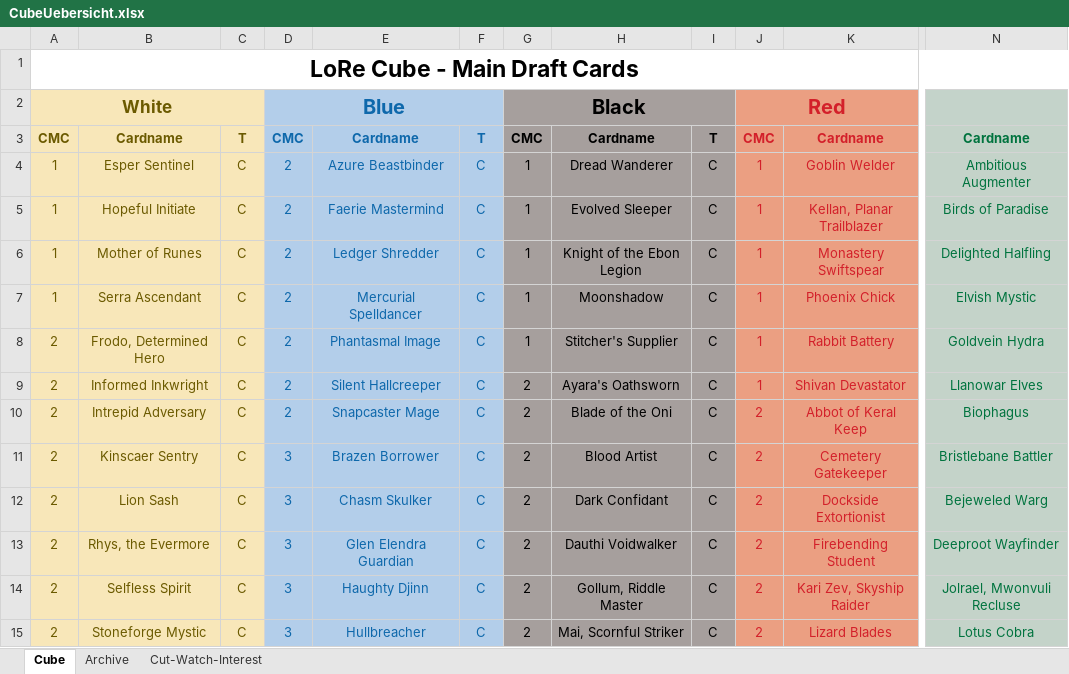
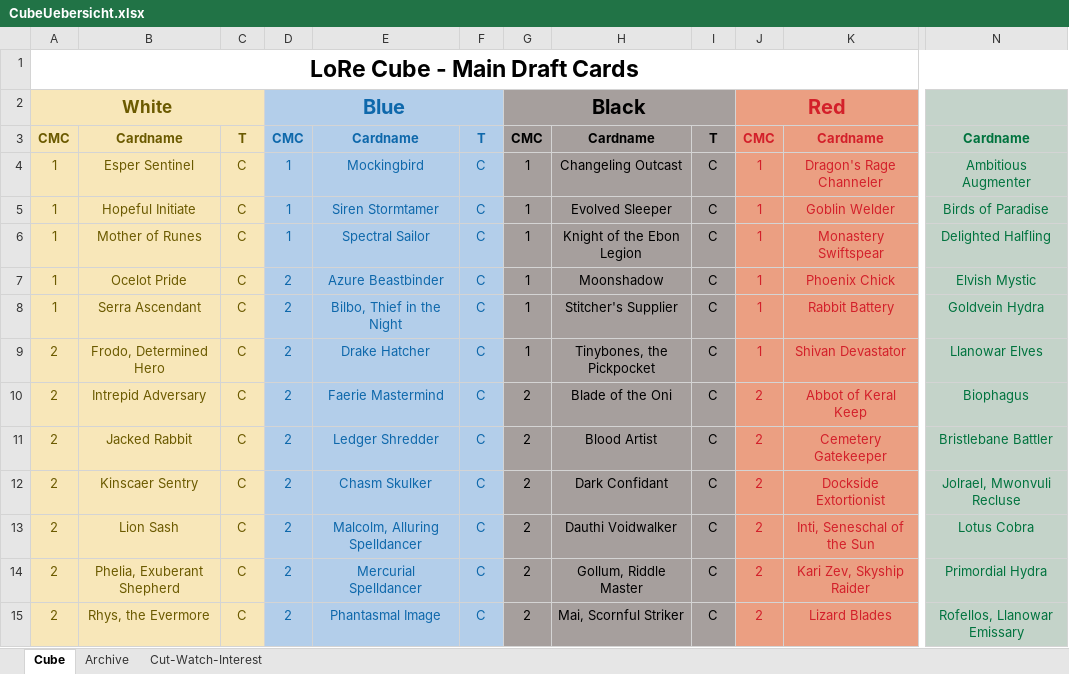
Before and after one commit to NolteGit/CubeCompanion, an Excel workbook: source/CubeUebersicht.xlsx, sheet Cube, drawn as a sheet; only a part is shown, gaps mark what is left out; values as stored, in another font and other column widths than the file's, no borders; the diff covers the shown part only; the diff names each change by its address in the sheet, - before the commit and + after, or states it on an @@ line.

Commit message:
release: major fix/update of cube

```diff
--- a/source/CubeUebersicht.xlsx (sheet Cube)
+++ b/source/CubeUebersicht.xlsx (sheet Cube)
-D4:D6: 2
+D4:D6: 1
-E4: Azure Beastbinder
+E4: Mockingbird
-H4: Dread Wanderer
+H4: Changeling Outcast
-K4: Goblin Welder
+K4: Dragon's Rage Channeler
-E5: Faerie Mastermind
+E5: Siren Stormtamer
-K5: Kellan, Planar Trailblazer
+K5: Goblin Welder
-E6: Ledger Shredder
+E6: Spectral Sailor
-B7: Serra Ascendant
+B7: Ocelot Pride
-E7: Mercurial Spelldancer
+E7: Azure Beastbinder
-A8: 2
+A8: 1
-B8: Frodo, Determined Hero
+B8: Serra Ascendant
-E8: Phantasmal Image
+E8: Bilbo, Thief in the Night
-B9: Informed Inkwright
+B9: Frodo, Determined Hero
-E9: Silent Hallcreeper
+E9: Drake Hatcher
-G9: 2
+G9: 1
-H9: Ayara's Oathsworn
+H9: Tinybones, the Pickpocket
-E10: Snapcaster Mage
+E10: Faerie Mastermind
-B11: Kinscaer Sentry
+B11: Jacked Rabbit
-D11:D15: 3
+D11:D15: 2
-E11: Brazen Borrower
+E11: Ledger Shredder
-B12: Lion Sash
+B12: Kinscaer Sentry
-N12: Bejeweled Warg
+N12: Jolrael, Mwonvuli Recluse
-B13: Rhys, the Evermore
+B13: Lion Sash
-E13: Glen Elendra Guardian
+E13: Malcolm, Alluring Spelldancer
-K13: Firebending Student
+K13: Inti, Seneschal of the Sun
-N13: Deeproot Wayfinder
+N13: Lotus Cobra
-B14: Selfless Spirit
+B14: Phelia, Exuberant Shepherd
-E14: Haughty Djinn
+E14: Mercurial Spelldancer
-N14: Jolrael, Mwonvuli Recluse
+N14: Primordial Hydra
-B15: Stoneforge Mystic
+B15: Rhys, the Evermore
-E15: Hullbreacher
+E15: Phantasmal Image
-N15: Lotus Cobra
+N15: Rofellos, Llanowar Emissary
```
Also changed, not shown: 5 added rows, 5 removed rows, 298 edited cells and cell formats elsewhere in this sheet, sheet Cut-Watch-Interest, sheet Archive.
